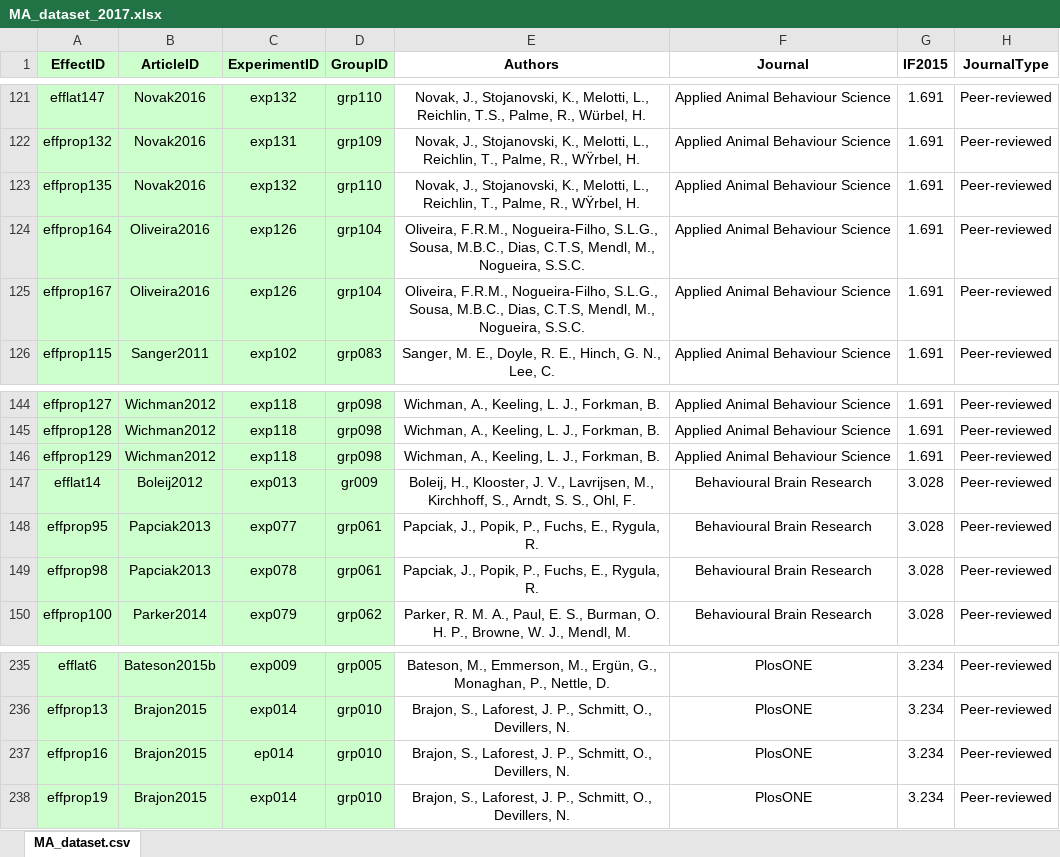
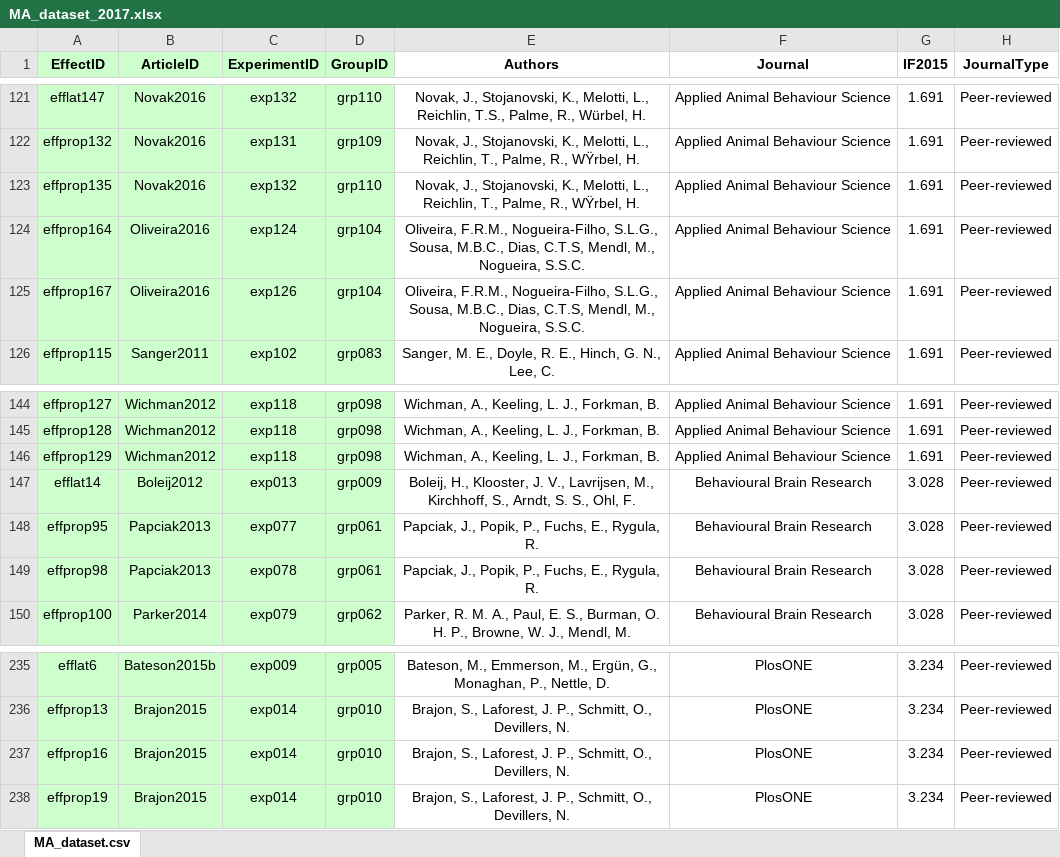
Before and after one commit to mlagisz/MA_optimism, an Excel workbook: MA_dataset_2017.xlsx, sheet MA_dataset.csv, drawn as a sheet; only a part is shown, gaps mark what is left out; values as stored, in another font and other column widths than the file's, no borders; the diff covers the shown part only; the diff names each change by its address in the sheet, - before the commit and + after, or states it on an @@ line.

Commit message:
fixed typos in experimentIDs

```diff
--- a/MA_dataset_2017.xlsx (sheet MA_dataset.csv)
+++ b/MA_dataset_2017.xlsx (sheet MA_dataset.csv)
-C124 (ExperimentID): exp126
+C124 (ExperimentID): exp124
-D147 (GroupID): gr009
+D147 (GroupID): grp009
-C237 (ExperimentID): ep014
+C237 (ExperimentID): exp014
```
Also changed, not shown: 13 edited cells elsewhere in this sheet, 1 other file.
